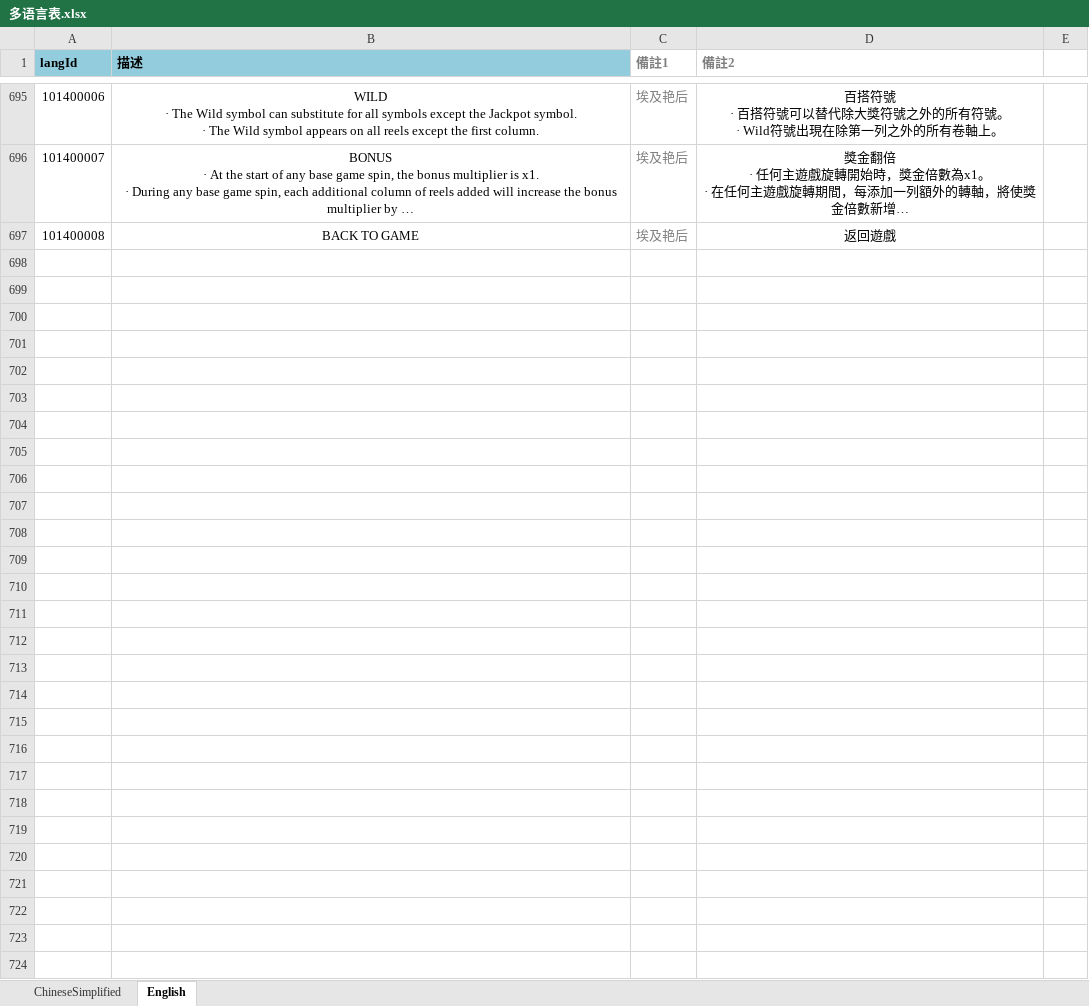
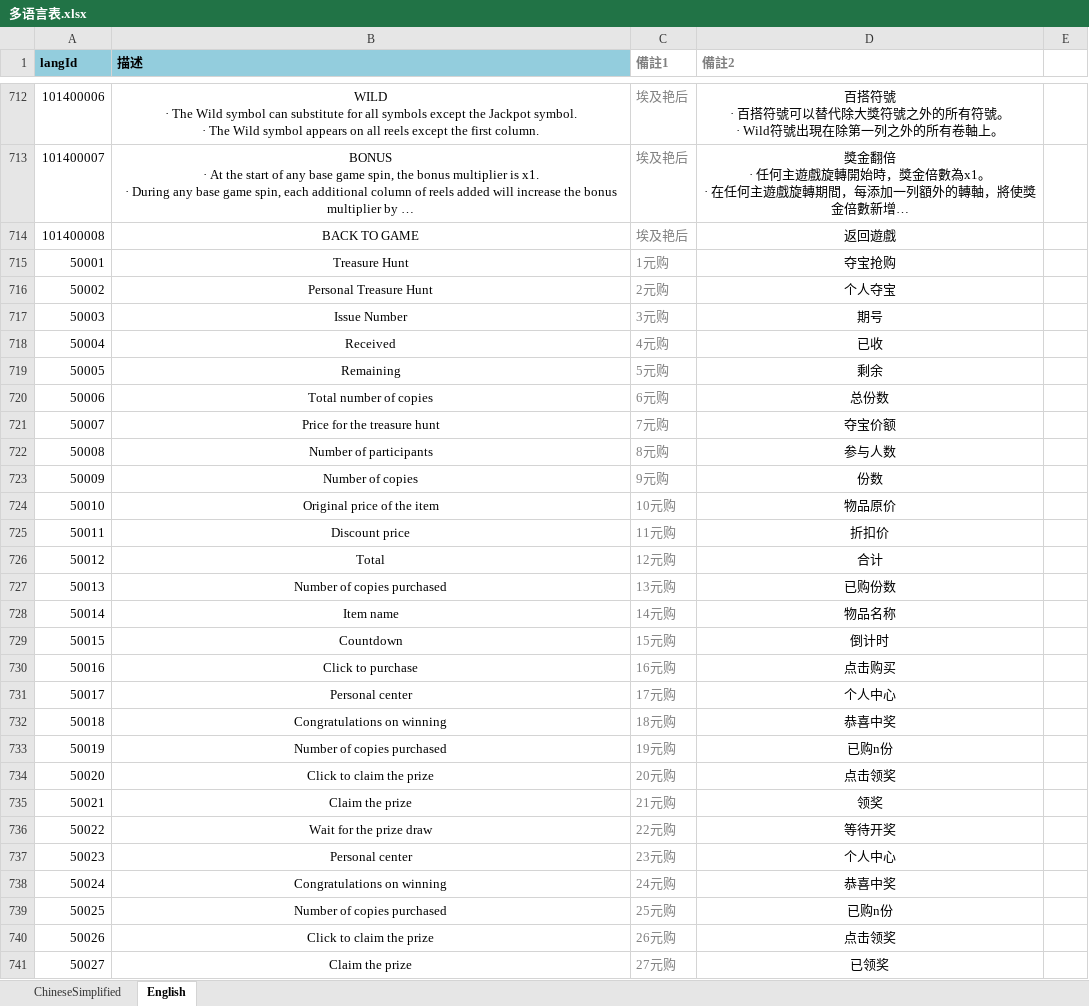
Before and after one commit to yanhailong/jjj, an Excel workbook: client/excel/LangExcel/多语言表.xlsx, sheet English, drawn as a sheet; only a part is shown, gaps mark what is left out; long unchanged cells end in …; values as stored, in another font and other column widths than the file's, no borders; conditional formats not drawn; the diff covers the shown part only; the diff names each change by its address in the sheet, - before the commit and + after, or states it on an @@ line.

```diff
--- a/client/excel/LangExcel/多语言表.xlsx (sheet English)
+++ b/client/excel/LangExcel/多语言表.xlsx (sheet English)
+row 715: 50001 | Treasure Hunt | 1元购 | 夺宝抢购
+row 716: 50002 | Personal Treasure Hunt | 2元购 | 个人夺宝
+row 717: 50003 | Issue Number | 3元购 | 期号
+row 718: 50004 | Received | 4元购 | 已收
+row 719: 50005 | Remaining | 5元购 | 剩余
+row 720: 50006 | Total number of copies | 6元购 | 总份数
+row 721: 50007 | Price for the treasure hunt | 7元购 | 夺宝价额
+row 722: 50008 | Number of participants | 8元购 | 参与人数
+row 723: 50009 | Number of copies | 9元购 | 份数
+row 724: 50010 | Original price of the item | 10元购 | 物品原价
+row 725: 50011 | Discount price | 11元购 | 折扣价
+row 726: 50012 | Total | 12元购 | 合计
+row 727: 50013 | Number of copies purchased | 13元购 | 已购份数
+row 728: 50014 | Item name | 14元购 | 物品名称
+row 729: 50015 | Countdown | 15元购 | 倒计时
+row 730: 50016 | Click to purchase | 16元购 | 点击购买
+row 731: 50017 | Personal center | 17元购 | 个人中心
+row 732: 50018 | Congratulations on winning | 18元购 | 恭喜中奖
+row 733: 50019 | Number of copies purchased | 19元购 | 已购n份
+row 734: 50020 | Click to claim the prize | 20元购 | 点击领奖
+row 735: 50021 | Claim the prize | 21元购 | 领奖
+row 736: 50022 | Wait for the prize draw | 22元购 | 等待开奖
+row 737: 50023 | Personal center | 23元购 | 个人中心
+row 738: 50024 | Congratulations on winning | 24元购 | 恭喜中奖
+row 739: 50025 | Number of copies purchased | 25元购 | 已购n份
+row 740: 50026 | Click to claim the prize | 26元购 | 点击领奖
+row 741: 50027 | Claim the prize | 27元购 | 已领奖
```
Also changed, not shown: 17 added rows elsewhere in this sheet, sheet ChineseSimplified, 9 other files.
